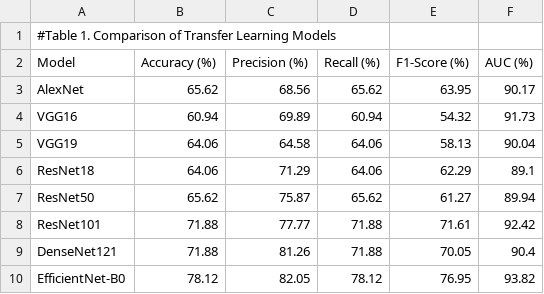
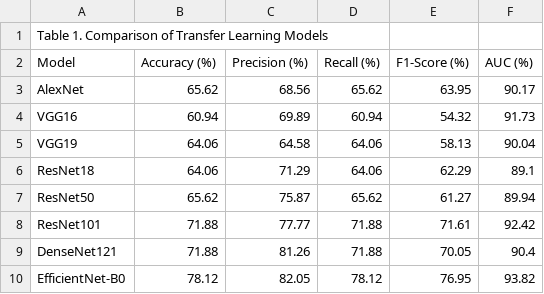
Before and after one commit to maalaaikaa/Intro-to-Computer-Vision, a CSV file: Lab_01_Model_Comparison/ output.md/table1_transfer_learning_models.csv, drawn as a sheet.

Commit message:
Fix header formatting in transfer learning models table

```diff
--- a/Lab_01_Model_Comparison/ output.md/table1_transfer_learning_models.csv
+++ b/Lab_01_Model_Comparison/ output.md/table1_transfer_learning_models.csv
@@ -1,2 +1,2 @@
-#Table 1. Comparison of Transfer Learning Models
+Table 1. Comparison of Transfer Learning Models
 Model,Accuracy (%),Precision (%),Recall (%),F1-Score (%),AUC (%)
```
